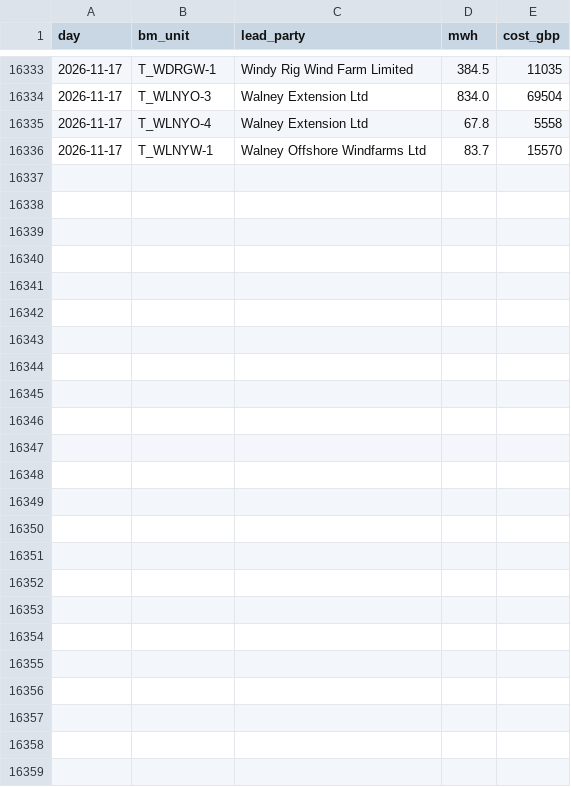
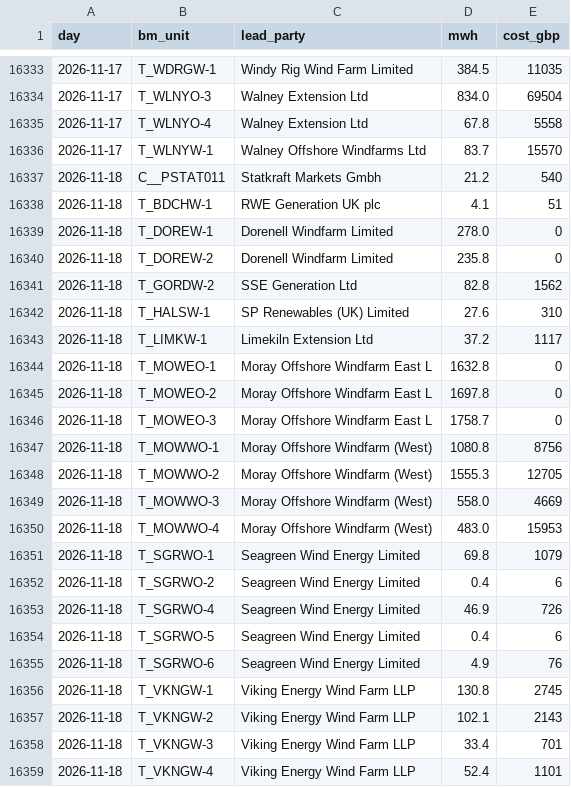
Before and after one commit to RafiHowlader2004/uk-wind-curtailment, a CSV file: data/by_farm.csv, drawn as a sheet; only a part is shown, gaps mark what is left out; the diff names each change by its address in the sheet, - before the commit and + after, or states it on an @@ line.

```diff
--- a/data/by_farm.csv
+++ b/data/by_farm.csv
+row 16337: 2026-11-18 | C__PSTAT011 | Statkraft Markets Gmbh | 21.2 | 540
+row 16338: 2026-11-18 | T_BDCHW-1 | RWE Generation UK plc | 4.1 | 51
+row 16339: 2026-11-18 | T_DOREW-1 | Dorenell Windfarm Limited | 278.0 | 0
+row 16340: 2026-11-18 | T_DOREW-2 | Dorenell Windfarm Limited | 235.8 | 0
+row 16341: 2026-11-18 | T_GORDW-2 | SSE Generation Ltd | 82.8 | 1562
+row 16342: 2026-11-18 | T_HALSW-1 | SP Renewables (UK) Limited | 27.6 | 310
+row 16343: 2026-11-18 | T_LIMKW-1 | Limekiln Extension Ltd | 37.2 | 1117
+row 16344: 2026-11-18 | T_MOWEO-1 | Moray Offshore Windfarm East L | 1632.8 | 0
+row 16345: 2026-11-18 | T_MOWEO-2 | Moray Offshore Windfarm East L | 1697.8 | 0
+row 16346: 2026-11-18 | T_MOWEO-3 | Moray Offshore Windfarm East L | 1758.7 | 0
+row 16347: 2026-11-18 | T_MOWWO-1 | Moray Offshore Windfarm (West) | 1080.8 | 8756
+row 16348: 2026-11-18 | T_MOWWO-2 | Moray Offshore Windfarm (West) | 1555.3 | 12705
+row 16349: 2026-11-18 | T_MOWWO-3 | Moray Offshore Windfarm (West) | 558.0 | 4669
+row 16350: 2026-11-18 | T_MOWWO-4 | Moray Offshore Windfarm (West) | 483.0 | 15953
+row 16351: 2026-11-18 | T_SGRWO-1 | Seagreen Wind Energy Limited | 69.8 | 1079
+row 16352: 2026-11-18 | T_SGRWO-2 | Seagreen Wind Energy Limited | 0.4 | 6
+row 16353: 2026-11-18 | T_SGRWO-4 | Seagreen Wind Energy Limited | 46.9 | 726
+row 16354: 2026-11-18 | T_SGRWO-5 | Seagreen Wind Energy Limited | 0.4 | 6
+row 16355: 2026-11-18 | T_SGRWO-6 | Seagreen Wind Energy Limited | 4.9 | 76
+row 16356: 2026-11-18 | T_VKNGW-1 | Viking Energy Wind Farm LLP | 130.8 | 2745
+row 16357: 2026-11-18 | T_VKNGW-2 | Viking Energy Wind Farm LLP | 102.1 | 2143
+row 16358: 2026-11-18 | T_VKNGW-3 | Viking Energy Wind Farm LLP | 33.4 | 701
+row 16359: 2026-11-18 | T_VKNGW-4 | Viking Energy Wind Farm LLP | 52.4 | 1101
```
Also changed, not shown: data/daily.csv.
